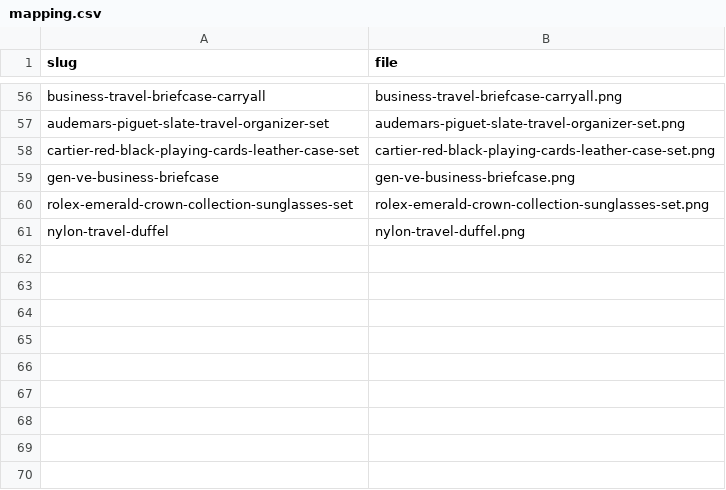
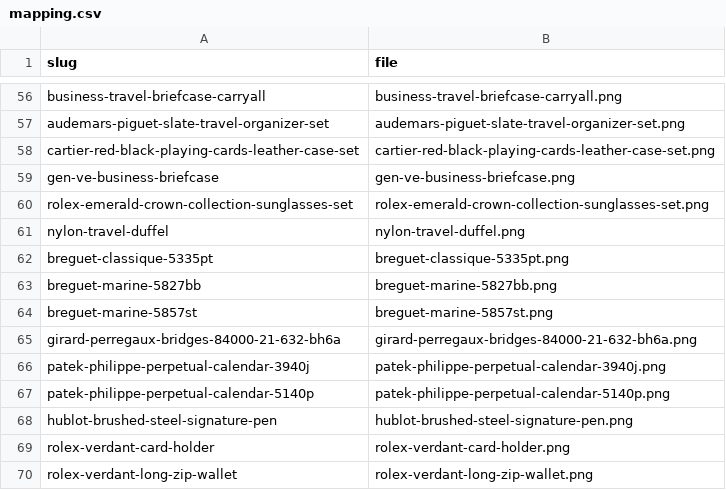
Before and after one commit to binhamdanisa/mint-photos, a CSV file: verified-2026-10-25/mapping.csv, drawn as a sheet; only a part is shown, gaps mark what is left out; the diff names each change by its address in the sheet, - before the commit and + after, or states it on an @@ line.

```diff
--- a/verified-2026-10-25/mapping.csv
+++ b/verified-2026-10-25/mapping.csv
+row 62: breguet-classique-5335pt | breguet-classique-5335pt.png
+row 63: breguet-marine-5827bb | breguet-marine-5827bb.png
+row 64: breguet-marine-5857st | breguet-marine-5857st.png
+row 65: girard-perregaux-bridges-84000-21-632-bh6a | girard-perregaux-bridges-84000-21-632-bh6a.png
+row 66: patek-philippe-perpetual-calendar-3940j | patek-philippe-perpetual-calendar-3940j.png
+row 67: patek-philippe-perpetual-calendar-5140p | patek-philippe-perpetual-calendar-5140p.png
+row 68: hublot-brushed-steel-signature-pen | hublot-brushed-steel-signature-pen.png
+row 69: rolex-verdant-card-holder | rolex-verdant-card-holder.png
+row 70: rolex-verdant-long-zip-wallet | rolex-verdant-long-zip-wallet.png
```
Also changed, not shown: 9 other files.
